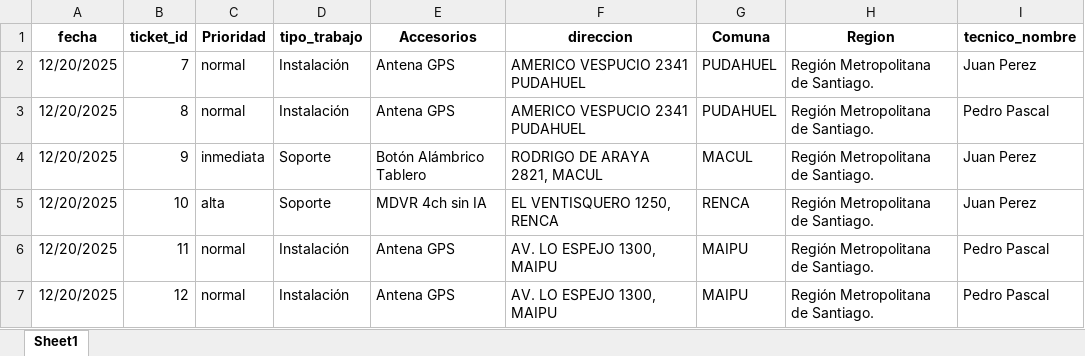
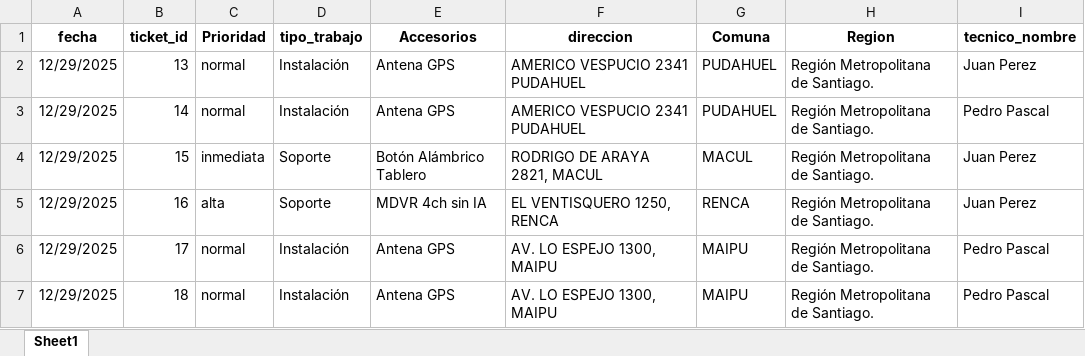
Before and after one commit to christianzv14-coder/Cerebro, an Excel workbook: backend/plantilla_planificacion_v2.xlsx, sheet Sheet1, drawn as a sheet; only a part is shown; values as stored, in another font and other column widths than the file's, no borders; the diff names each change by its address in the sheet, - before the commit and + after, or states it on an @@ line.

```diff
--- a/backend/plantilla_planificacion_v2.xlsx (sheet Sheet1)
+++ b/backend/plantilla_planificacion_v2.xlsx (sheet Sheet1)
-A2:A7 (fecha): 12/20/2025
+A2:A7 (fecha): 12/29/2025
-B2 (ticket_id): 7
+B2 (ticket_id): 13
-B3 (ticket_id): 8
+B3 (ticket_id): 14
-B4 (ticket_id): 9
+B4 (ticket_id): 15
-B5 (ticket_id): 10
+B5 (ticket_id): 16
-B6 (ticket_id): 11
+B6 (ticket_id): 17
-B7 (ticket_id): 12
+B7 (ticket_id): 18
```
Also changed, not shown: 5 other files.
